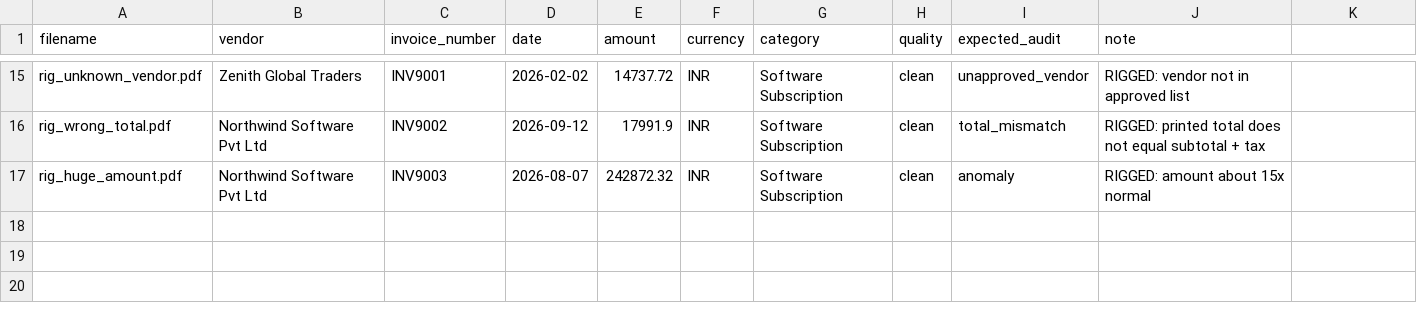
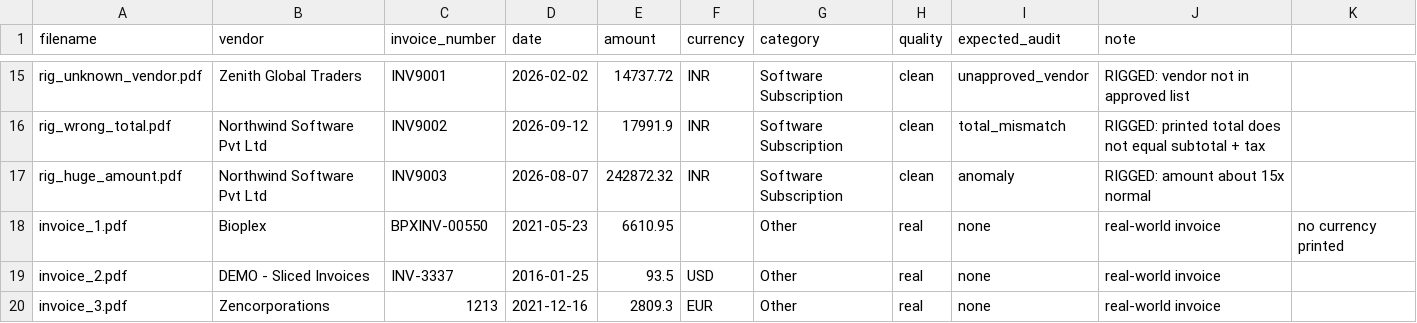
Before and after one commit to hafizapatel04-bit/AuditX---Multi-Agent-Invoice-Auditing-and-Anomaly-Detection-System, a CSV file: sample_data/ground_truth.csv, drawn as a sheet; only a part is shown, gaps mark what is left out.

Commit message:
Add real-invoice ground truth; ground category, date and invoice number; fix truncated JSON

```diff
--- a/sample_data/ground_truth.csv
+++ b/sample_data/ground_truth.csv
@@ -17 +17,4 @@ rig_wrong_total.pdf,Northwind Software Pvt Ltd,INV9002,2026-09-12,17991.9,INR,So
 rig_huge_amount.pdf,Northwind Software Pvt Ltd,INV9003,2026-08-07,242872.32,INR,Software Subscription,clean,anomaly,RIGGED: amount about 15x normal
+invoice_1.pdf,Bioplex,BPXINV-00550,2021-05-23,6610.95,,Other,real,none,real-world invoice, no currency printed
+invoice_2.pdf,DEMO - Sliced Invoices,INV-3337,2016-01-25,93.5,USD,Other,real,none,real-world invoice
+invoice_3.pdf,Zencorporations,1213,2021-12-16,2809.3,EUR,Other,real,none,real-world invoice
```
Also changed, not shown: 4 other files.
